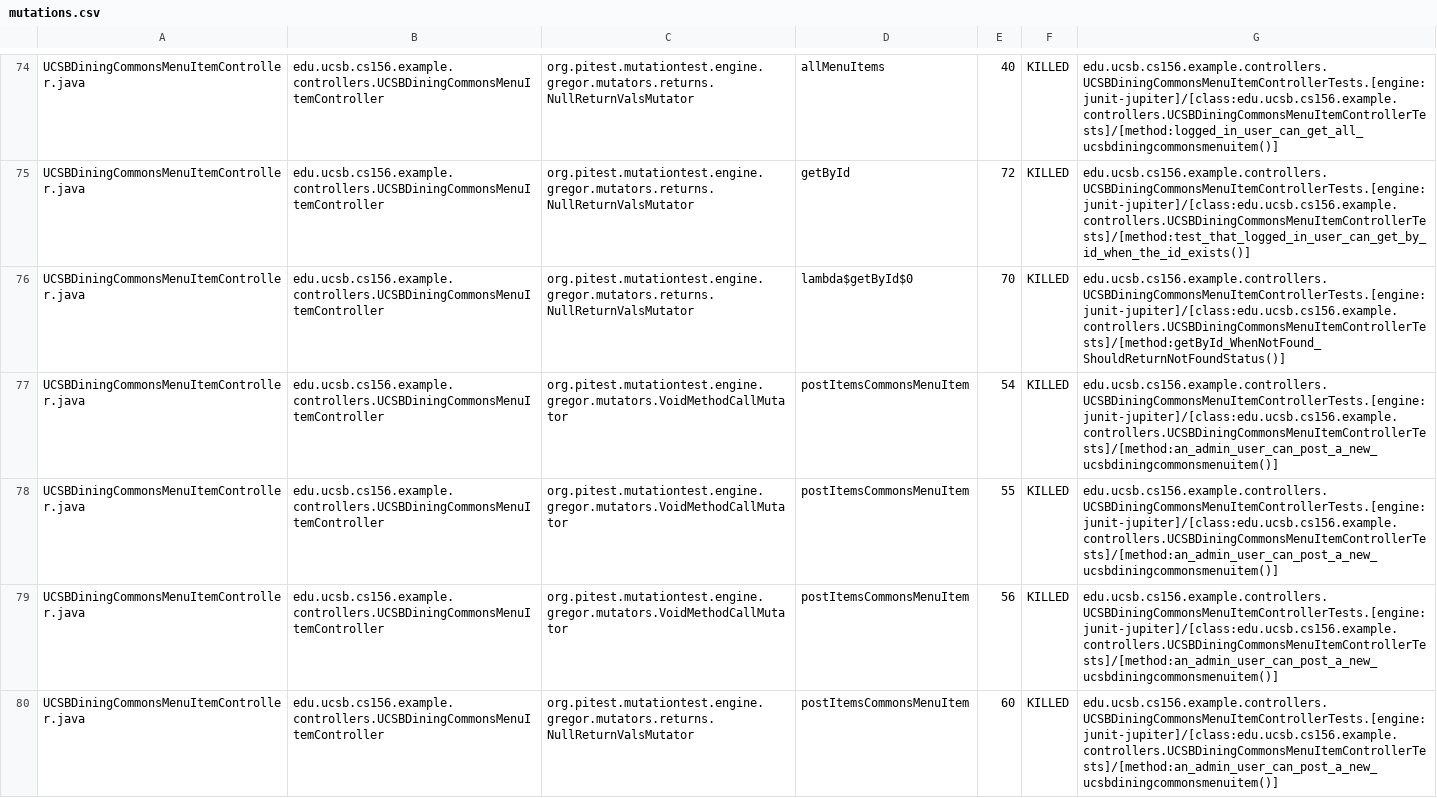
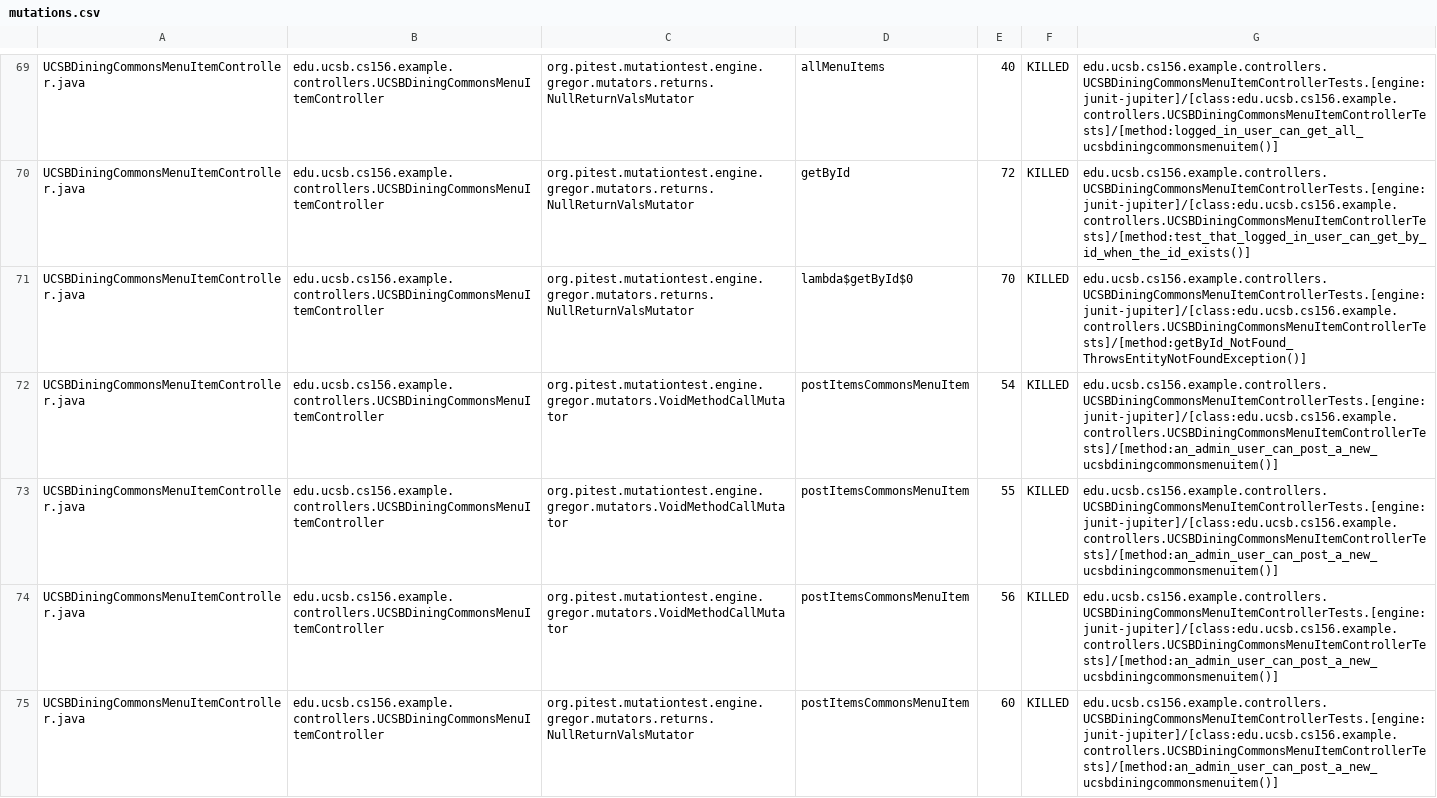
Before and after one commit to ucsb-cs156-w24/team02-w24-6pm-3, a CSV file: prs/48/pitest/mutations.csv, drawn as a sheet; only a part is shown, gaps mark what is left out; the diff covers the shown part only.

Commit message:
Deploying to gh-pages from @ ucsb-cs156-w24/team02-w24-6pm-3@cd1374c04a46080348c25199d0a5dc7f768fdd2d 🚀

```diff
--- a/prs/48/pitest/mutations.csv
+++ b/prs/48/pitest/mutations.csv
@@ -75,3 +70,3 @@ UCSBDiningCommonsMenuItemController.java,edu.ucsb.cs156.example.controllers.UCSB
 UCSBDiningCommonsMenuItemController.java,edu.ucsb.cs156.example.controllers.UCSBDiningCommonsMenuItemController,org.pitest.mutationtest.engine.gregor.mutators.returns.NullReturnValsMutator,getById,72,KILLED,edu.ucsb.cs156.example.controllers.UCSBDiningCommonsMenuItemControllerTests.[engine:junit-jupiter]/[class:edu.ucsb.cs156.example.controllers.UCSBDiningCommonsMenuItemControllerTests]/[method:test_that_logged_in_user_can_get_by_id_when_the_id_exists()]
-UCSBDiningCommonsMenuItemController.java,edu.ucsb.cs156.example.controllers.UCSBDiningCommonsMenuItemController,org.pitest.mutationtest.engine.gregor.mutators.returns.NullReturnValsMutator,lambda$getById$0,70,KILLED,edu.ucsb.cs156.example.controllers.UCSBDiningCommonsMenuItemControllerTests.[engine:junit-jupiter]/[class:edu.ucsb.cs156.example.controllers.UCSBDiningCommonsMenuItemControllerTests]/[method:getById_WhenNotFound_ShouldReturnNotFoundStatus()]
+UCSBDiningCommonsMenuItemController.java,edu.ucsb.cs156.example.controllers.UCSBDiningCommonsMenuItemController,org.pitest.mutationtest.engine.gregor.mutators.returns.NullReturnValsMutator,lambda$getById$0,70,KILLED,edu.ucsb.cs156.example.controllers.UCSBDiningCommonsMenuItemControllerTests.[engine:junit-jupiter]/[class:edu.ucsb.cs156.example.controllers.UCSBDiningCommonsMenuItemControllerTests]/[method:getById_NotFound_ThrowsEntityNotFoundException()]
 UCSBDiningCommonsMenuItemController.java,edu.ucsb.cs156.example.controllers.UCSBDiningCommonsMenuItemController,org.pitest.mutationtest.engine.gregor.mutators.VoidMethodCallMutator,postItemsCommonsMenuItem,54,KILLED,edu.ucsb.cs156.example.controllers.UCSBDiningCommonsMenuItemControllerTests.[engine:junit-jupiter]/[class:edu.ucsb.cs156.example.controllers.UCSBDiningCommonsMenuItemControllerTests]/[method:an_admin_user_can_post_a_new_ucsbdiningcommonsmenuitem()]
```
Also changed, not shown: 1 added row, 1 removed row, 52 moved rows and 5 edited cells elsewhere in this file, 14 other files.
